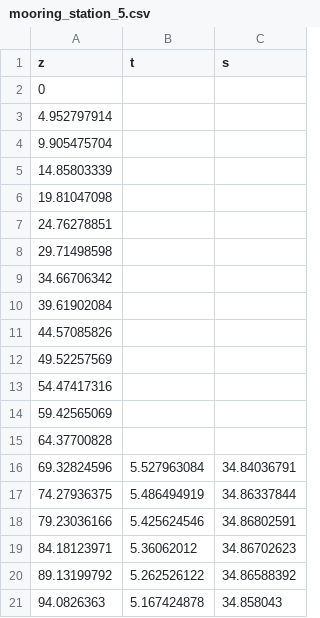
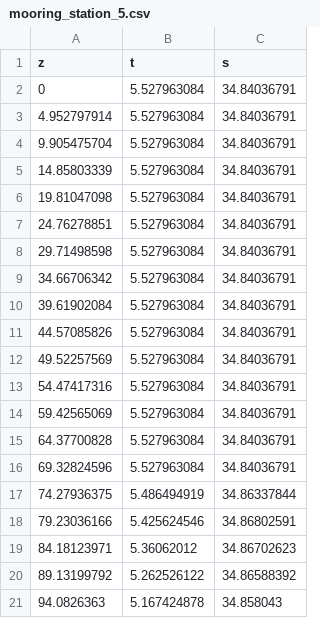
Before and after one commit to benharden27/pwpr, a CSV file: inst/extdata/mooring_station_5.csv, drawn as a sheet; only a part is shown; the diff names each change by its address in the sheet, - before the commit and + after, or states it on an @@ line.

Commit message:
filled to the surface

```diff
--- a/inst/extdata/mooring_station_5.csv
+++ b/inst/extdata/mooring_station_5.csv
-B2:B15 (t): (empty)
+B2:B15 (t): 5.527963084
-C2:C15 (s): (empty)
+C2:C15 (s): 34.84036791
```
